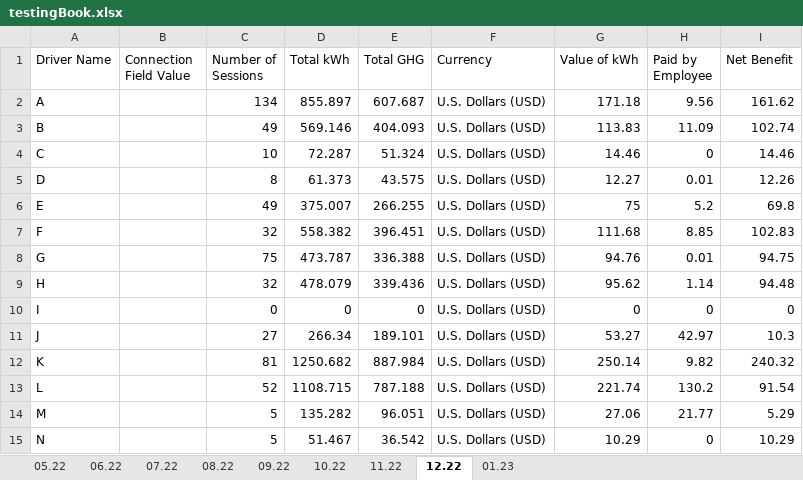
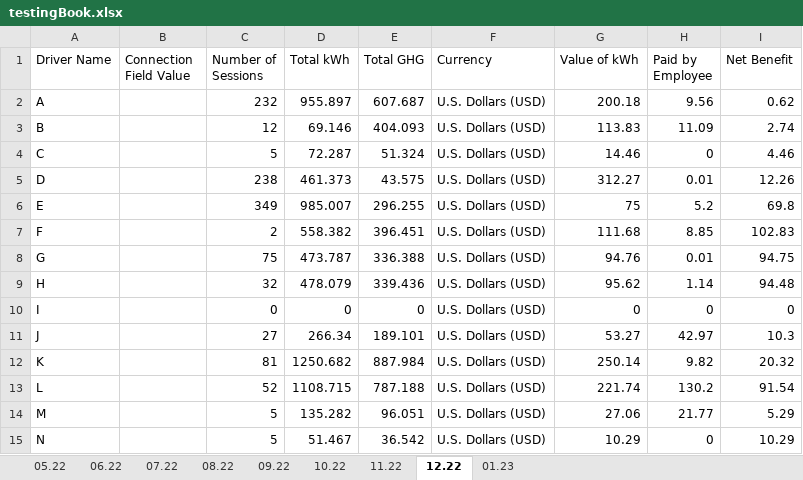
Before and after one commit to Tiger9406/EVStation, an Excel workbook: testingBook.xlsx, sheet 12.22, drawn as a sheet; values as stored, in another font and other column widths than the file's, no borders; the diff names each change by its address in the sheet, - before the commit and + after, or states it on an @@ line.

Commit message:
made some random data for workbook commented a bit more made $ dollar instead for graphing since $ makes an error labeled stats gonna try to show each dot's month on scatterplot

```diff
--- a/testingBook.xlsx (sheet 12.22)
+++ b/testingBook.xlsx (sheet 12.22)
-C2 (Number of Sessions): 134
+C2 (Number of Sessions): 232
-D2 (Total kWh): 855.897
+D2 (Total kWh): 955.897
-G2 (Value of kWh): 171.18
+G2 (Value of kWh): 200.18
-I2 (Net Benefit): 161.62
+I2 (Net Benefit): 0.62
-C3 (Number of Sessions): 49
+C3 (Number of Sessions): 12
-D3 (Total kWh): 569.146
+D3 (Total kWh): 69.146
-I3 (Net Benefit): 102.74
+I3 (Net Benefit): 2.74
-C4 (Number of Sessions): 10
+C4 (Number of Sessions): 5
-I4 (Net Benefit): 14.46
+I4 (Net Benefit): 4.46
-C5 (Number of Sessions): 8
+C5 (Number of Sessions): 238
-D5 (Total kWh): 61.373
+D5 (Total kWh): 461.373
-G5 (Value of kWh): 12.27
+G5 (Value of kWh): 312.27
-C6 (Number of Sessions): 49
+C6 (Number of Sessions): 349
-D6 (Total kWh): 375.007
+D6 (Total kWh): 985.007
-E6 (Total GHG): 266.255
+E6 (Total GHG): 296.255
-C7 (Number of Sessions): 32
+C7 (Number of Sessions): 2
-I12 (Net Benefit): 240.32
+I12 (Net Benefit): 20.32
```
Also changed, not shown: sheet 01.23, 1 other file.
